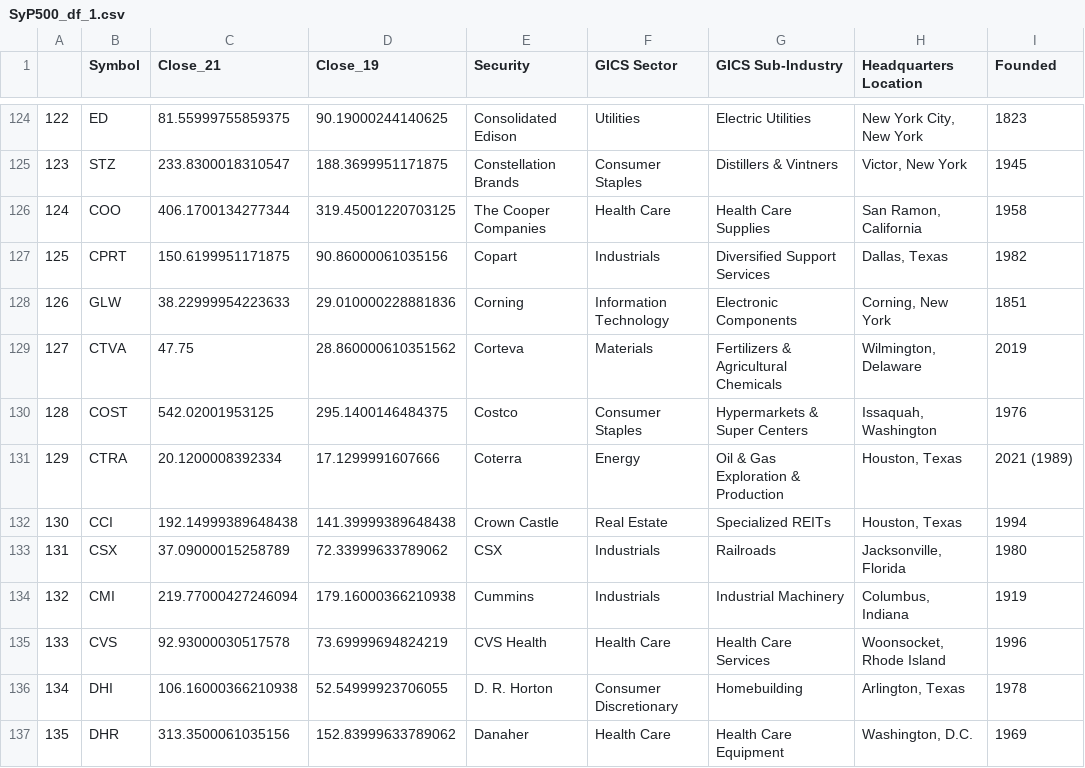
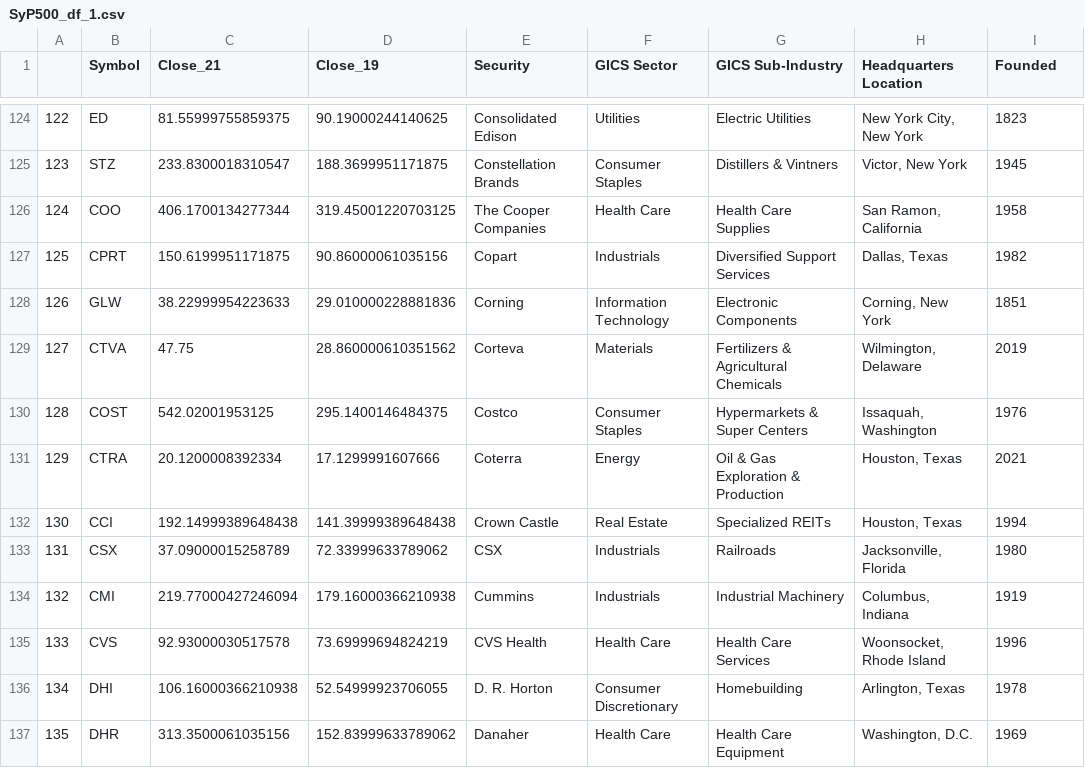
Before and after one commit to jmariasrodriguez/S-P500_Winners_Losers, a CSV file: SyP500_df_1.csv, drawn as a sheet; only a part is shown, gaps mark what is left out.

Commit message:
Add files via upload

```diff
--- a/SyP500_df_1.csv
+++ b/SyP500_df_1.csv
@@ -130,3 +130,3 @@
 128,COST,542.02001953125,295.1400146484375,Costco,Consumer Staples,Hypermarkets & Super Centers,"Issaquah, Washington",1976
-129,CTRA,20.1200008392334,17.1299991607666,Coterra,Energy,Oil & Gas Exploration & Production,"Houston, Texas",2021 (1989)
+129,CTRA,20.1200008392334,17.1299991607666,Coterra,Energy,Oil & Gas Exploration & Production,"Houston, Texas",2021
 130,CCI,192.14999389648438,141.39999389648438,Crown Castle,Real Estate,Specialized REITs,"Houston, Texas",1994
```
